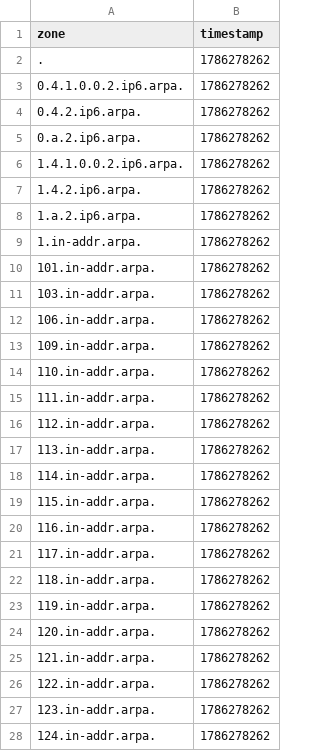
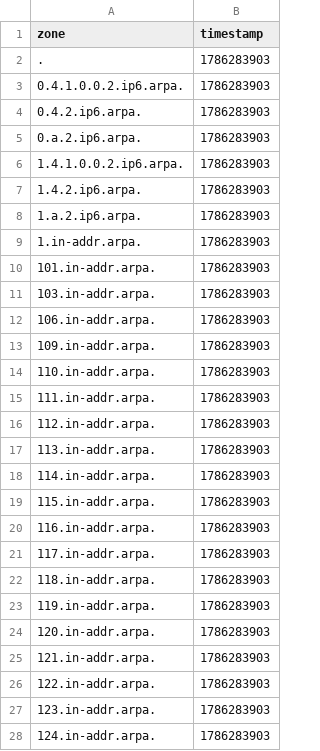
Before and after one commit to monoidic/TLDR2, a CSV file: axfr_mtime_db.csv, drawn as a sheet; only a part is shown; the diff covers the shown part only.

```diff
--- a/axfr_mtime_db.csv
+++ b/axfr_mtime_db.csv
@@ -1,28 +1,28 @@
 zone,timestamp
-.,1786278262
-0.4.1.0.0.2.ip6.arpa.,1786278262
-0.4.2.ip6.arpa.,1786278262
-0.a.2.ip6.arpa.,1786278262
-1.4.1.0.0.2.ip6.arpa.,1786278262
-1.4.2.ip6.arpa.,1786278262
-1.a.2.ip6.arpa.,1786278262
-1.in-addr.arpa.,1786278262
-101.in-addr.arpa.,1786278262
-103.in-addr.arpa.,1786278262
-106.in-addr.arpa.,1786278262
-109.in-addr.arpa.,1786278262
-110.in-addr.arpa.,1786278262
-111.in-addr.arpa.,1786278262
-112.in-addr.arpa.,1786278262
-113.in-addr.arpa.,1786278262
-114.in-addr.arpa.,1786278262
-115.in-addr.arpa.,1786278262
-116.in-addr.arpa.,1786278262
-117.in-addr.arpa.,1786278262
-118.in-addr.arpa.,1786278262
-119.in-addr.arpa.,1786278262
-120.in-addr.arpa.,1786278262
-121.in-addr.arpa.,1786278262
-122.in-addr.arpa.,1786278262
-123.in-addr.arpa.,1786278262
-124.in-addr.arpa.,1786278262
+.,1786283903
+0.4.1.0.0.2.ip6.arpa.,1786283903
+0.4.2.ip6.arpa.,1786283903
+0.a.2.ip6.arpa.,1786283903
+1.4.1.0.0.2.ip6.arpa.,1786283903
+1.4.2.ip6.arpa.,1786283903
+1.a.2.ip6.arpa.,1786283903
+1.in-addr.arpa.,1786283903
+101.in-addr.arpa.,1786283903
+103.in-addr.arpa.,1786283903
+106.in-addr.arpa.,1786283903
+109.in-addr.arpa.,1786283903
+110.in-addr.arpa.,1786283903
+111.in-addr.arpa.,1786283903
+112.in-addr.arpa.,1786283903
+113.in-addr.arpa.,1786283903
+114.in-addr.arpa.,1786283903
+115.in-addr.arpa.,1786283903
+116.in-addr.arpa.,1786283903
+117.in-addr.arpa.,1786283903
+118.in-addr.arpa.,1786283903
+119.in-addr.arpa.,1786283903
+120.in-addr.arpa.,1786283903
+121.in-addr.arpa.,1786283903
+122.in-addr.arpa.,1786283903
+123.in-addr.arpa.,1786283903
+124.in-addr.arpa.,1786283903
```
Also changed, not shown: 117 edited cells elsewhere in this file, 2 other files.
